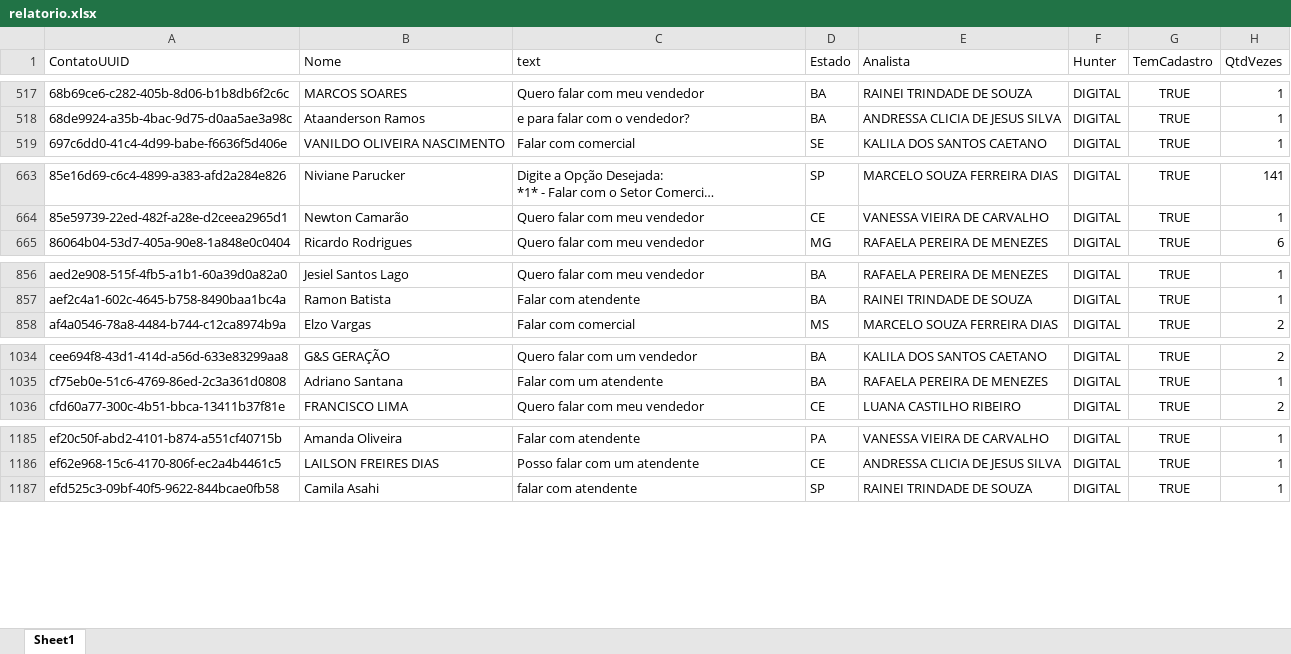
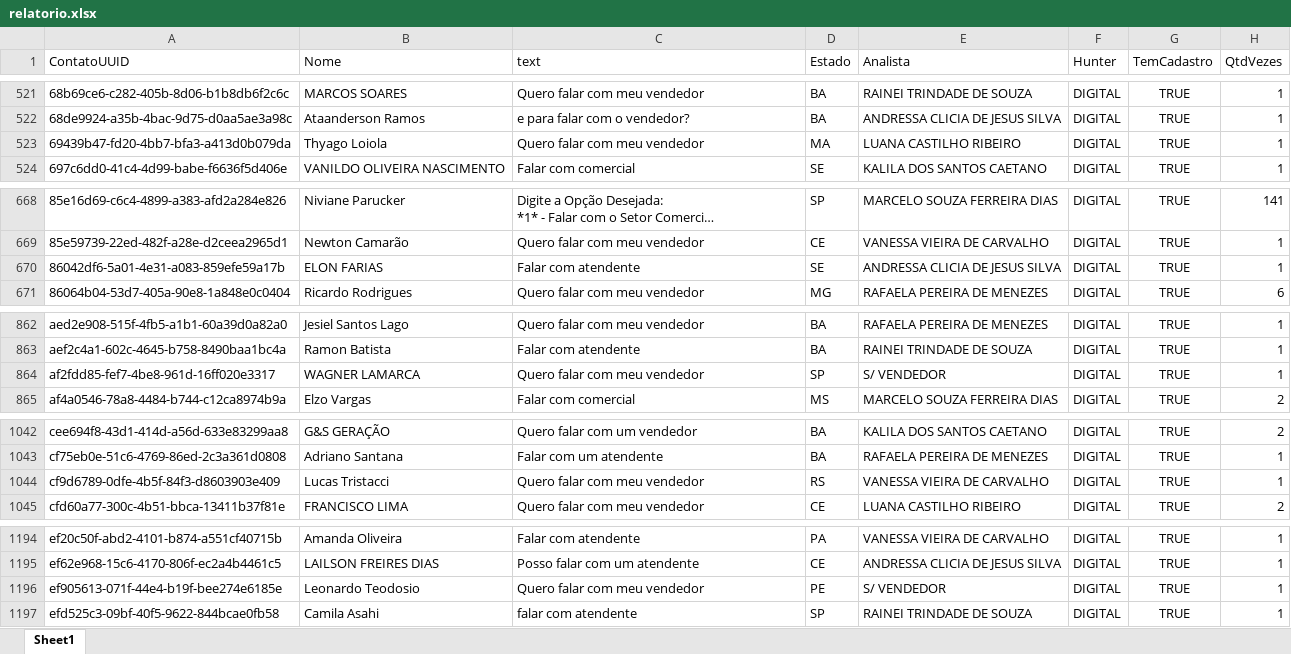
Before and after one commit to Marketing-Amara/weni-relatorio, an Excel workbook: output/relatorio.xlsx, sheet Sheet1, drawn as a sheet; only a part is shown, gaps mark what is left out; long unchanged cells end in …; values as stored, in another font and other column widths than the file's, no borders; the diff covers the shown part only; the diff names each change by its address in the sheet, - before the commit and + after, or states it on an @@ line.

```diff
--- a/output/relatorio.xlsx (sheet Sheet1)
+++ b/output/relatorio.xlsx (sheet Sheet1)
+row 523: 69439b47-fd20-4bb7-bfa3-a413d0b079da | Thyago Loiola | Quero falar com meu vendedor | MA | LUANA CASTILHO RIBEIRO | DIGITAL | TRUE | 1
+row 670: 86042df6-5a01-4e31-a083-859efe59a17b | ELON FARIAS | Falar com atendente | SE | ANDRESSA CLICIA DE JESUS SILVA | DIGITAL | TRUE | 1
+row 864: af2fdd85-fef7-4be8-961d-16ff020e3317 | WAGNER LAMARCA | Quero falar com meu vendedor | SP | S/ VENDEDOR | DIGITAL | TRUE | 1
+row 1044: cf9d6789-0dfe-4b5f-84f3-d8603903e409 | Lucas Tristacci | Quero falar com meu vendedor | RS | VANESSA VIEIRA DE CARVALHO | DIGITAL | TRUE | 1
+row 1196: ef905613-071f-44e4-b19f-bee274e6185e | Leonardo Teodosio | Quero falar com meu vendedor | PE | S/ VENDEDOR | DIGITAL | TRUE | 1
```
Also changed, not shown: 5 added rows and 36 edited cells elsewhere in this sheet.
